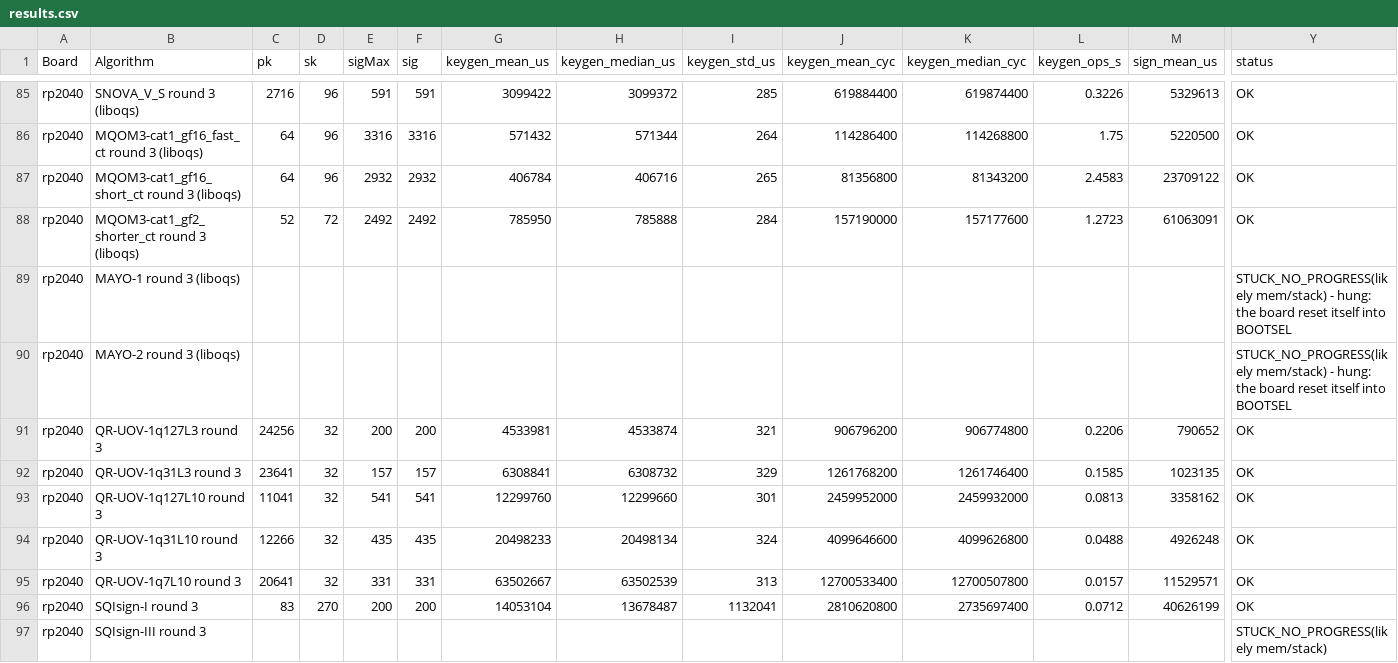
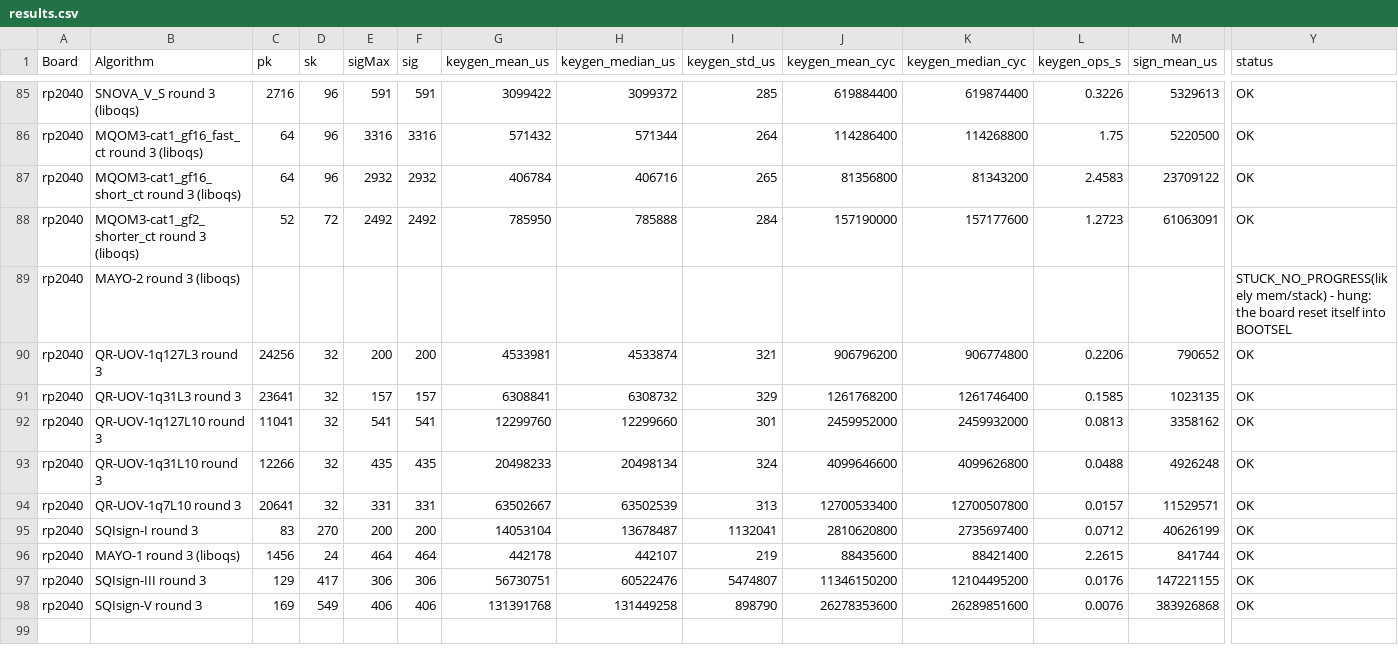
Before and after one commit to cthyuiii/PQ_MQTT_mTLS_for_IoT_LoRa, a CSV file: pico/logs/results.csv, drawn as a sheet; only a part is shown, gaps mark what is left out; removed rows and columns are numbered as before the commit, all else as after; rows hold the shown columns only; the diff covers the shown part only; the diff names each change by its address in the sheet, - before the commit and + after, or states it on an @@ line.

Commit message:
results for new tls broker bench

```diff
--- a/pico/logs/results.csv
+++ b/pico/logs/results.csv
-row 89: rp2040 | MAYO-1 round 3 (liboqs) |  |  |  |  |  |  |  |  |  |  |  | STUCK_NO_PROGRESS(likely mem/stack) - hung: the board reset itself into BOOTSEL
+row 96: rp2040 | MAYO-1 round 3 (liboqs) | 1456 | 24 | 464 | 464 | 442178 | 442107 | 219 | 88435600 | 88421400 | 2.2615 | 841744 | OK
-C97 (pk): (empty)
+C97 (pk): 129
-D97 (sk): (empty)
+D97 (sk): 417
-E97 (sigMax): (empty)
+E97 (sigMax): 306
-F97 (sig): (empty)
+F97 (sig): 306
-G97 (keygen_mean_us): (empty)
+G97 (keygen_mean_us): 56730751
-H97 (keygen_median_us): (empty)
+H97 (keygen_median_us): 60522476
-I97 (keygen_std_us): (empty)
+I97 (keygen_std_us): 5474807
-J97 (keygen_mean_cyc): (empty)
+J97 (keygen_mean_cyc): 11346150200
-K97 (keygen_median_cyc): (empty)
+K97 (keygen_median_cyc): 12104495200
-L97 (keygen_ops_s): (empty)
+L97 (keygen_ops_s): 0.0176
-M97 (sign_mean_us): (empty)
+M97 (sign_mean_us): 147221155
-Y97 (status): STUCK_NO_PROGRESS(likely mem/stack)
+Y97 (status): OK
+row 98: rp2040 | SQIsign-V round 3 | 169 | 549 | 406 | 406 | 131391768 | 131449258 | 898790 | 26278353600 | 26289851600 | 0.0076 | 383926868 | OK
```
Also changed, not shown: 11 edited cells elsewhere in this file.
